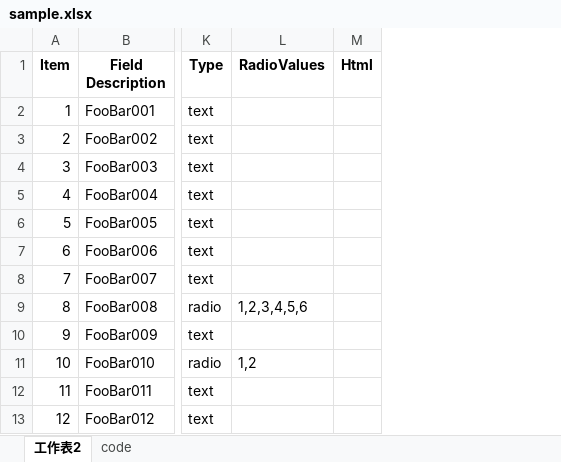
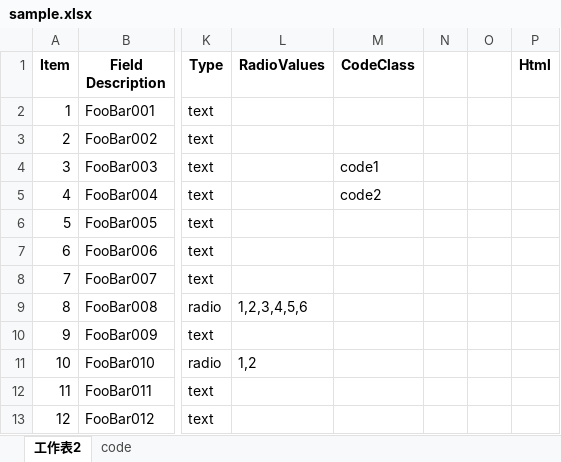
Before and after one commit to CurtisChou-51/ReportDevHelper, an Excel workbook: memos/sample.xlsx, sheet 工作表2, drawn as a sheet; only a part is shown, gaps mark what is left out; values as stored, in another font and other column widths than the file's, no borders; the diff names each change by its address in the sheet, - before the commit and + after, or states it on an @@ line.

Commit message:
docs: update samples

```diff
--- a/memos/sample.xlsx (sheet 工作表2)
+++ b/memos/sample.xlsx (sheet 工作表2)
+column M (CodeClass), rows 4-5: code1 | code2
+column N, empty
+column O, empty
```
Also changed, not shown: 1 other file.
